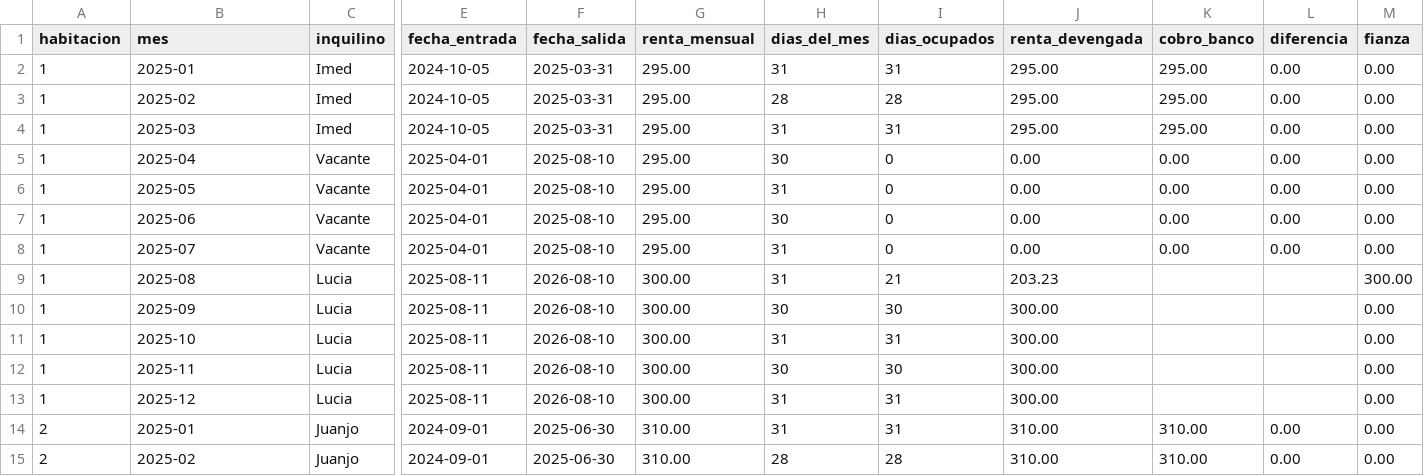
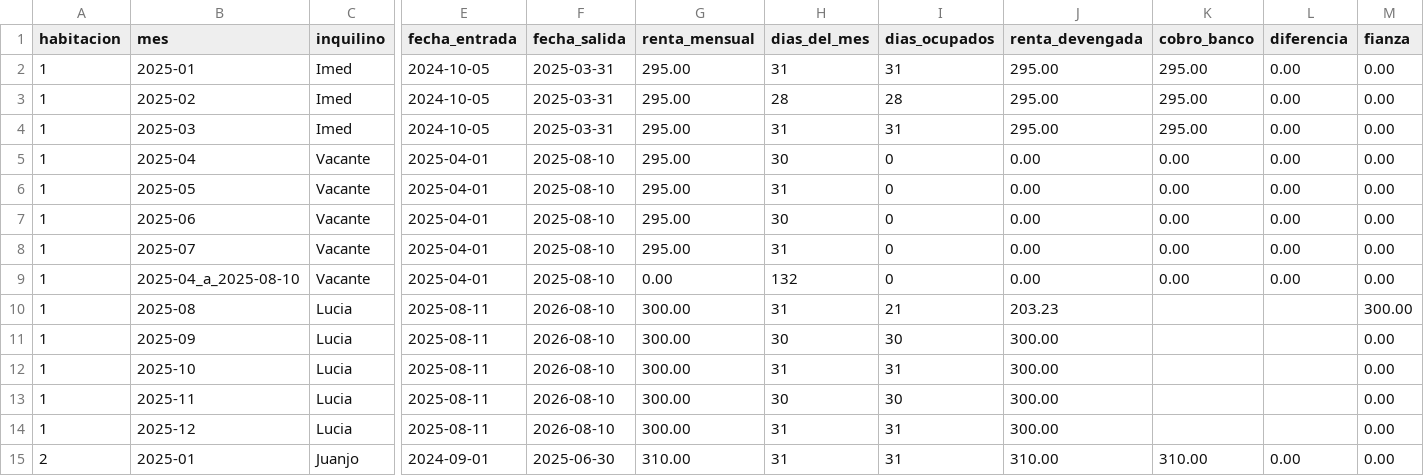
Before and after one commit to jeromo47/personal, a CSV file: menendez_pidal/02_informes/matriz_final_ingresos_por_habitacion_2025_menendez_pidal_v1.csv, drawn as a sheet; only a part is shown, gaps mark what is left out; the shorter side is filled out with more unchanged rows; rows hold the shown columns only; the diff names each change by its address in the sheet, - before the commit and + after, or states it on an @@ line.

Commit message:
Incorporar imputacion por vacante Imed

```diff
--- a/menendez_pidal/02_informes/matriz_final_ingresos_por_habitacion_2025_menendez_pidal_v1.csv
+++ b/menendez_pidal/02_informes/matriz_final_ingresos_por_habitacion_2025_menendez_pidal_v1.csv
+row 9: 1 | 2025-04_a_2025-08-10 | Vacante | 2025-04-01 | 2025-08-10 | 0.00 | 132 | 0 | 0.00 | 0.00 | 0.00 | 0.00
```
Also changed, not shown: 3 other files.
